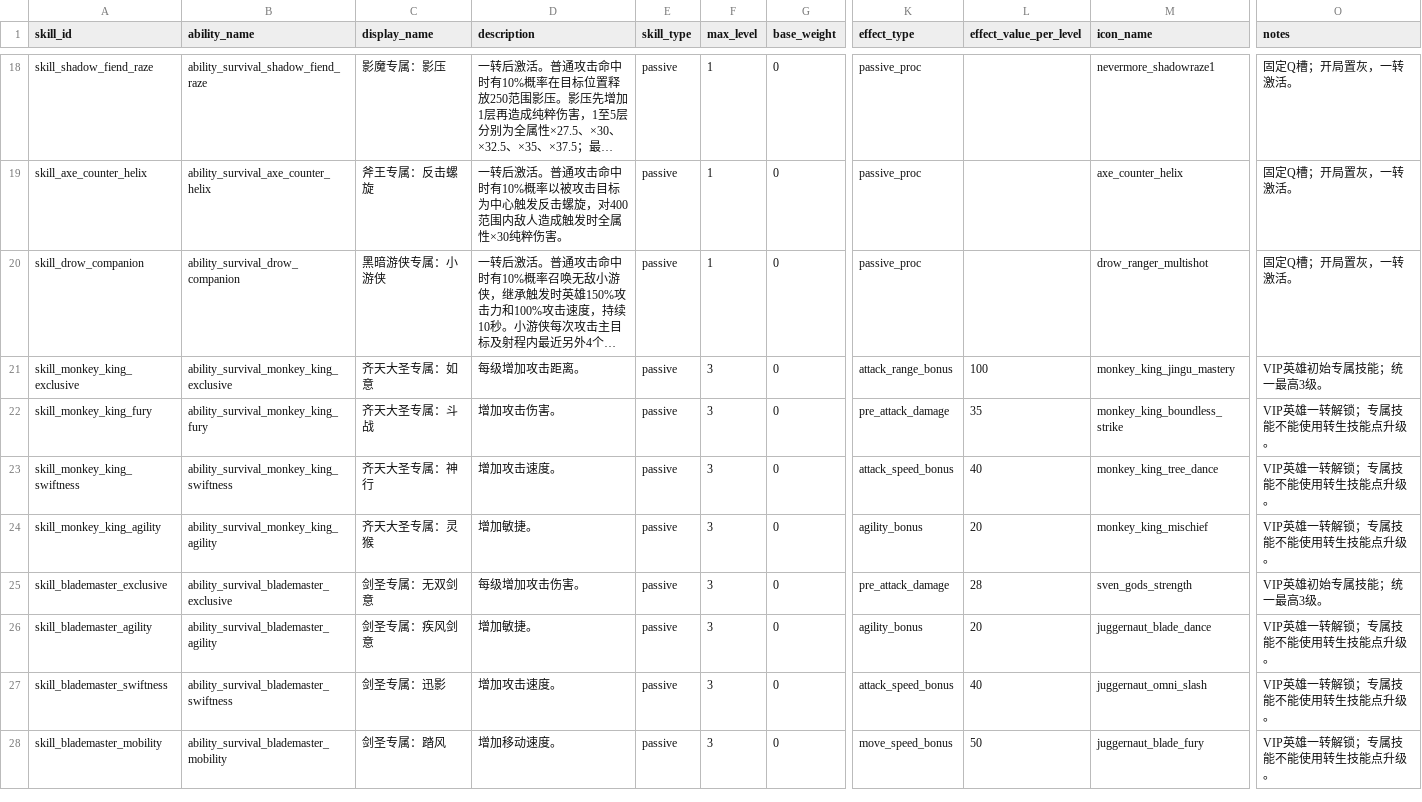
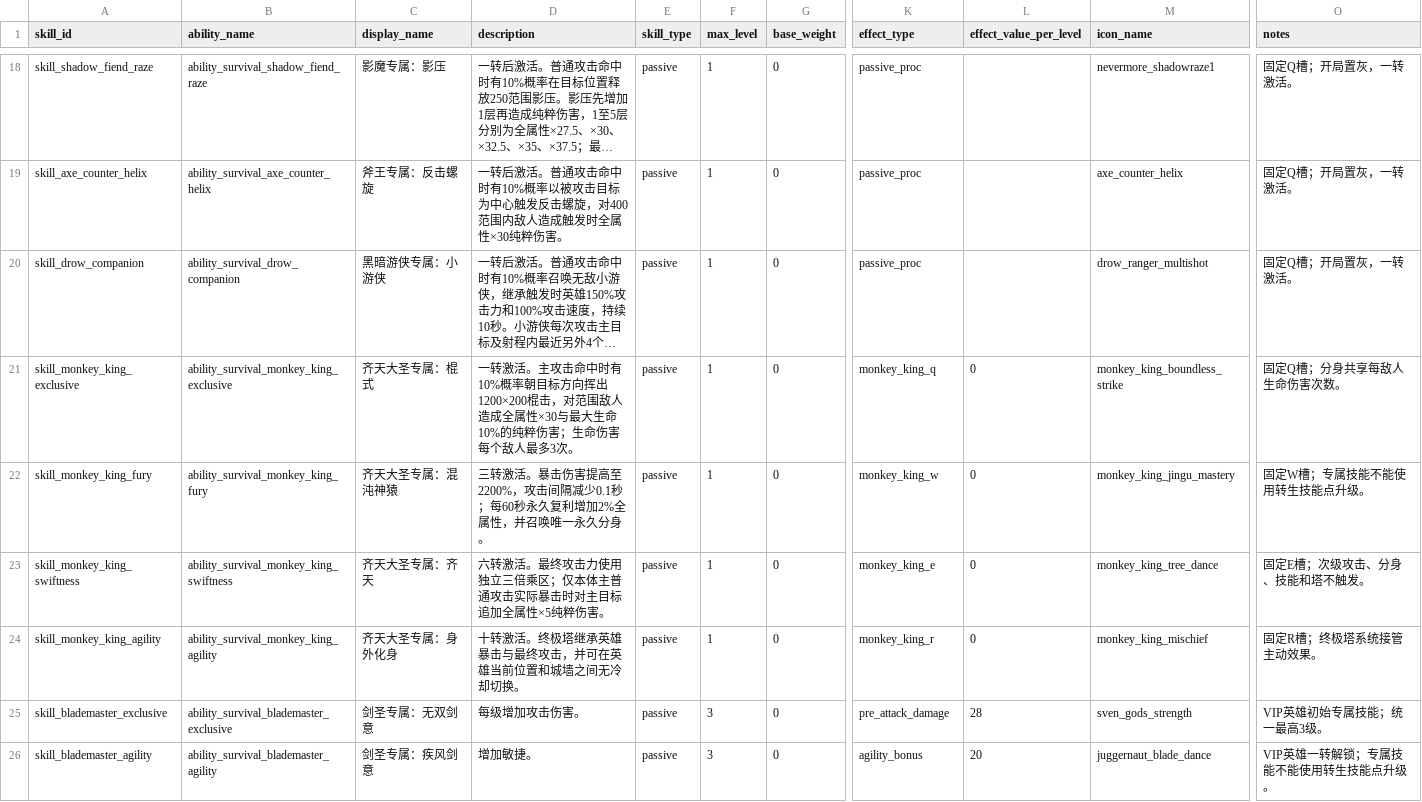
Before and after one commit to MouOwO/Survival, a CSV file: data/csv/英雄系统/hero_skill_definitions.csv, drawn as a sheet; only a part is shown, gaps mark what is left out; the shorter side is filled out with more unchanged rows; long unchanged cells end in …; the diff names each change by its address in the sheet, - before the commit and + after, or states it on an @@ line.

```diff
--- a/data/csv/英雄系统/hero_skill_definitions.csv
+++ b/data/csv/英雄系统/hero_skill_definitions.csv
-C21 (display_name): 齐天大圣专属：如意
+C21 (display_name): 齐天大圣专属：棍式
-D21 (description): 每级增加攻击距离。
+D21 (description): 一转激活。主攻击命中时有10%概率朝目标方向挥出1200×200棍击，对范围敌人造成全属性×30与最大生命10%的纯粹伤害；生命伤害每个敌人最多3次。
-F21:F24 (max_level): 3
+F21:F24 (max_level): 1
-K21 (effect_type): attack_range_bonus
+K21 (effect_type): monkey_king_q
-L21 (effect_value_per_level): 100
+L21 (effect_value_per_level): 0
-M21 (icon_name): monkey_king_jingu_mastery
+M21 (icon_name): monkey_king_boundless_strike
-O21 (notes): VIP英雄初始专属技能；统一最高3级。
+O21 (notes): 固定Q槽；分身共享每敌人生命伤害次数。
-C22 (display_name): 齐天大圣专属：斗战
+C22 (display_name): 齐天大圣专属：混沌神猿
-D22 (description): 增加攻击伤害。
+D22 (description): 三转激活。暴击伤害提高至2200%，攻击间隔减少0.1秒；每60秒永久复利增加2%全属性，并召唤唯一永久分身。
-K22 (effect_type): pre_attack_damage
+K22 (effect_type): monkey_king_w
-L22 (effect_value_per_level): 35
+L22 (effect_value_per_level): 0
-M22 (icon_name): monkey_king_boundless_strike
+M22 (icon_name): monkey_king_jingu_mastery
-O22 (notes): VIP英雄一转解锁；专属技能不能使用转生技能点升级。
+O22 (notes): 固定W槽；专属技能不能使用转生技能点升级。
-C23 (display_name): 齐天大圣专属：神行
+C23 (display_name): 齐天大圣专属：齐天
-D23 (description): 增加攻击速度。
+D23 (description): 六转激活。最终攻击力使用独立三倍乘区；仅本体主普通攻击实际暴击时对主目标追加全属性×5纯粹伤害。
-K23 (effect_type): attack_speed_bonus
+K23 (effect_type): monkey_king_e
-L23 (effect_value_per_level): 40
+L23 (effect_value_per_level): 0
-O23 (notes): VIP英雄一转解锁；专属技能不能使用转生技能点升级。
+O23 (notes): 固定E槽；次级攻击、分身、技能和塔不触发。
-C24 (display_name): 齐天大圣专属：灵猴
+C24 (display_name): 齐天大圣专属：身外化身
-D24 (description): 增加敏捷。
+D24 (description): 十转激活。终极塔继承英雄暴击与最终攻击，并可在英雄当前位置和城墙之间无冷却切换。
-K24 (effect_type): agility_bonus
+K24 (effect_type): monkey_king_r
-L24 (effect_value_per_level): 20
+L24 (effect_value_per_level): 0
-O24 (notes): VIP英雄一转解锁；专属技能不能使用转生技能点升级。
+O24 (notes): 固定R槽；终极塔系统接管主动效果。
```
Also changed, not shown: data/csv/挑战与奖励系统/reward_effects.csv, data/csv/英雄系统/hero_exclusive_skills.csv, 44 other files.
